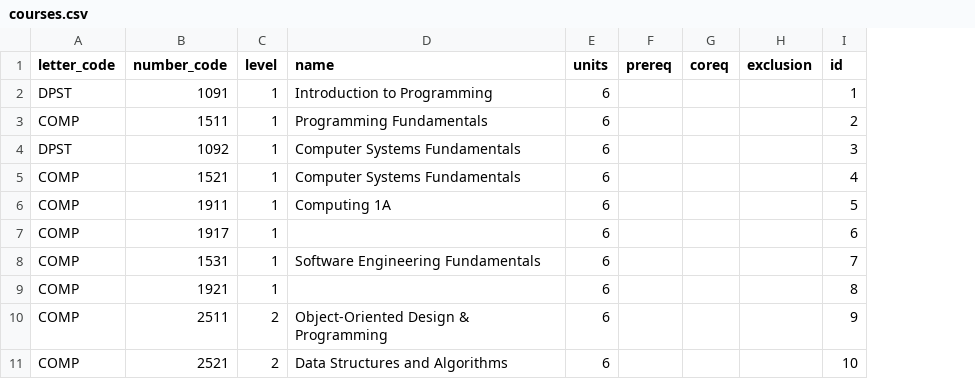
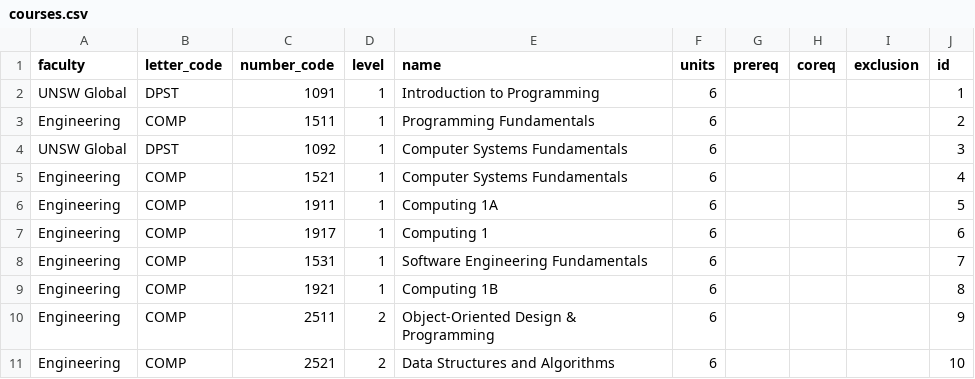
Before and after one commit to georgefidler1709/OnCourse-Degree-Planner, a CSV file: server/db/courses.csv, drawn as a sheet; only a part is shown; addresses are those after the commit; the diff names each change by its address in the sheet, - before the commit and + after, or states it on an @@ line.

```diff
--- a/server/db/courses.csv
+++ b/server/db/courses.csv
+column A (faculty), rows 2-11: UNSW Global | Engineering | UNSW Global | Engineering | Engineering | Engineering | Engineering | Engineering | Engineering | Engineering
-E7 (name): (empty)
+E7 (name): Computing 1
-E9 (name): (empty)
+E9 (name): Computing 1B
```
Also changed, not shown: 7 other files.
